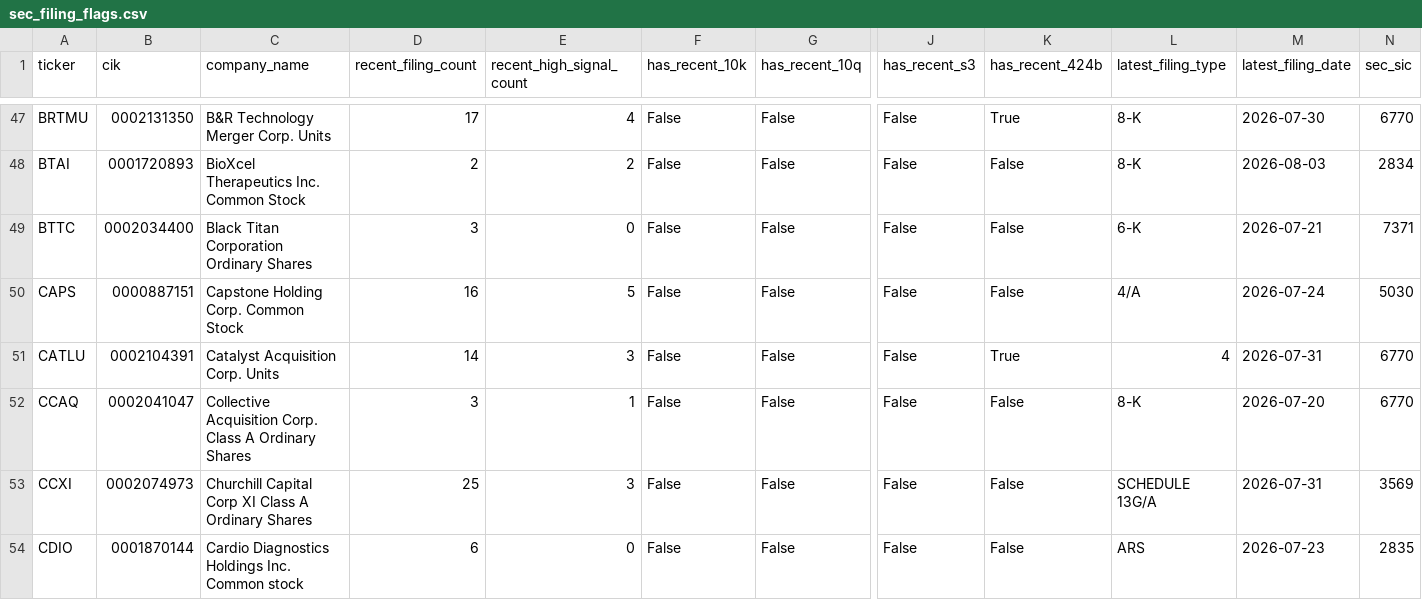
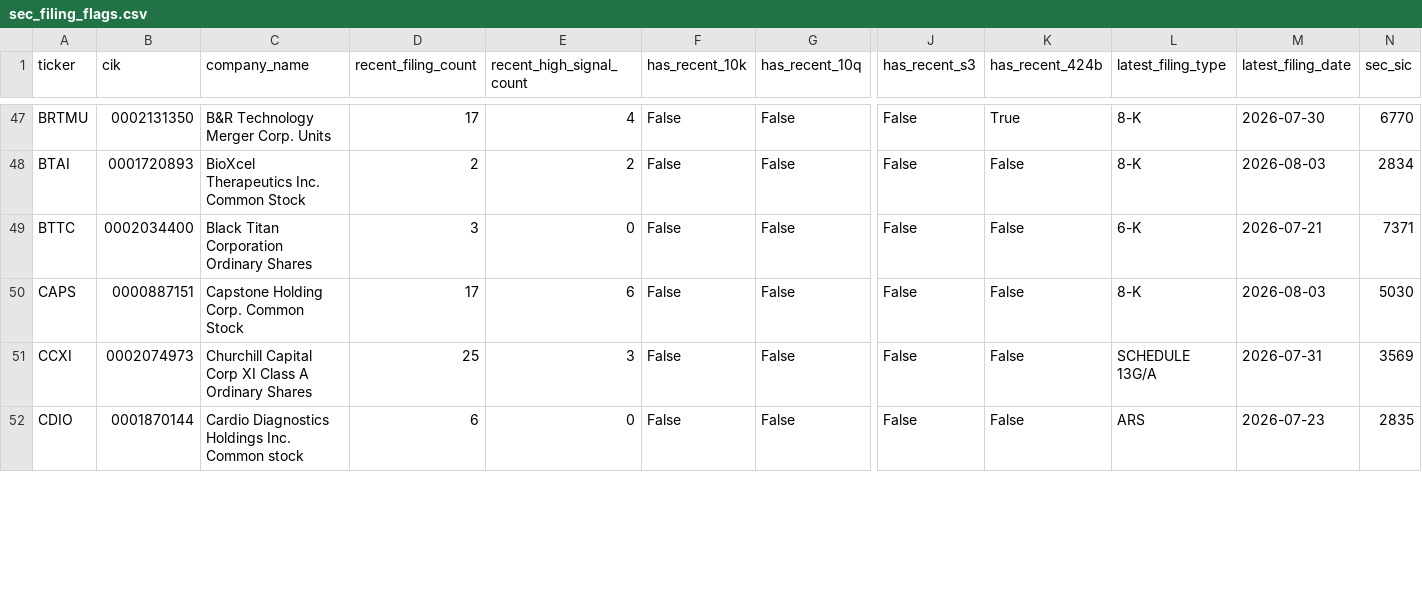
Before and after one commit to Kastnermj/mysterymachine, a CSV file: data/processed/sec_filing_flags.csv, drawn as a sheet; only a part is shown, gaps mark what is left out; rows hold the shown columns only; the diff covers the shown part only; the diff names each change by its address in the sheet, - before the commit and + after, or states it on an @@ line.

```diff
--- a/data/processed/sec_filing_flags.csv
+++ b/data/processed/sec_filing_flags.csv
-D50 (recent_filing_count): 16
+D50 (recent_filing_count): 17
-E50 (recent_high_signal_count): 5
+E50 (recent_high_signal_count): 6
-L50 (latest_filing_type): 4/A
+L50 (latest_filing_type): 8-K
-M50 (latest_filing_date): 2026-07-24
+M50 (latest_filing_date): 2026-08-03
-row 51: CATLU | 0002104391 | Catalyst Acquisition Corp. Units | 14 | 3 | False | False | False | True | 4 | 2026-07-31 | 6770
-row 52: CCAQ | 0002041047 | Collective Acquisition Corp. Class A Ordinary Shares | 3 | 1 | False | False | False | False | 8-K | 2026-07-20 | 6770
```
Also changed, not shown: 62 edited cells elsewhere in this file, data/processed/fundamentals_stub.csv, data/processed/price_history_features.csv, 11 other files.
